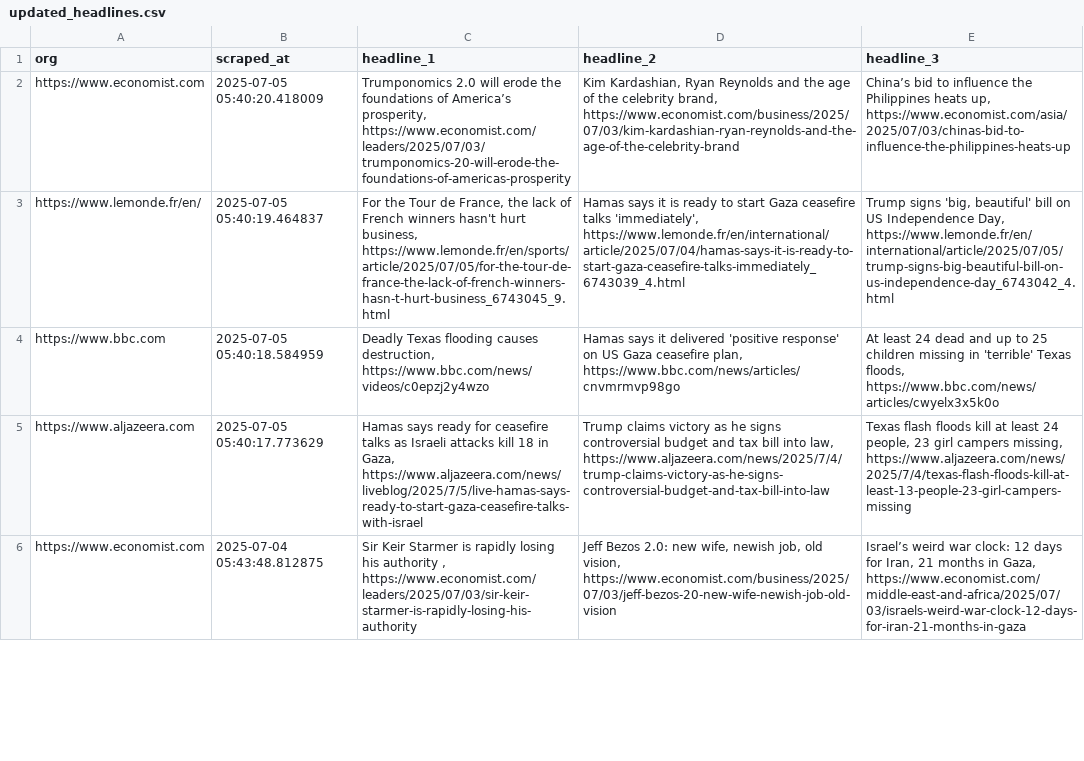
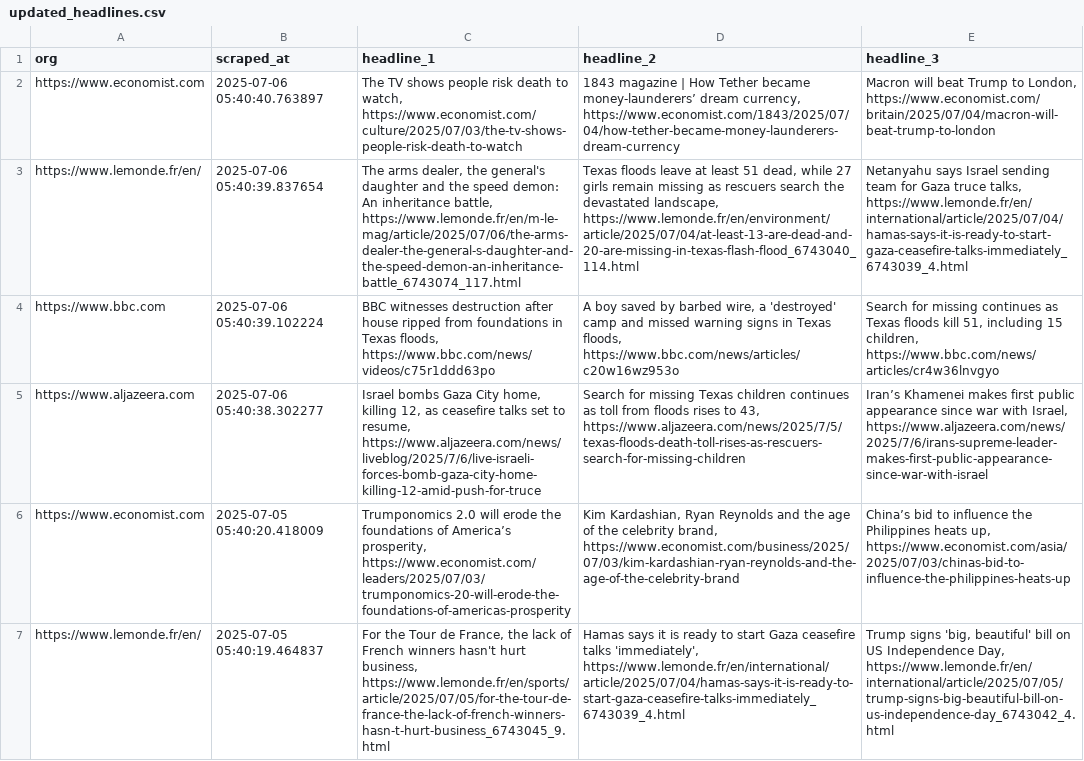
Before and after one commit to raphaelletseng/news_autoscraper, a CSV file: updated_headlines.csv, drawn as a sheet; only a part is shown; the shorter side is filled out with more unchanged rows; the diff names each change by its address in the sheet, - before the commit and + after, or states it on an @@ line.

```diff
--- a/updated_headlines.csv
+++ b/updated_headlines.csv
+row 2: https://www.economist.com | 2025-07-06 05:40:40.763897 | The TV shows people risk death to watch, https://www.economist.com/culture/2025/07/03/the-tv-shows-people-risk-death-to-watch | 1843 magazine | How Tether became money-launderers’ dream currency, https://www.economist.com/1843/2025/07/04/how-tether-became-money-launderers-dream-currency | Macron will beat Trump to London, https://www.economist.com/britain/2025/07/04/macron-will-beat-trump-to-london
+row 3: https://www.lemonde.fr/en/ | 2025-07-06 05:40:39.837654 | The arms dealer, the general's daughter and the speed demon: An inheritance battle, https://www.lemonde.fr/en/m-le-mag/article/2025/07/06/the-arms-dealer-the-general-s-daughter-and-the-speed-demon-an-inheritance-battle_6743074_117.html | Texas floods leave at least 51 dead, while 27 girls remain missing as rescuers search the devastated landscape, https://www.lemonde.fr/en/environment/article/2025/07/04/at-least-13-are-dead-and-20-are-missing-in-texas-flash-flood_6743040_114.html | Netanyahu says Israel sending team for Gaza truce talks, https://www.lemonde.fr/en/international/article/2025/07/04/hamas-says-it-is-ready-to-start-gaza-ceasefire-talks-immediately_6743039_4.html
+row 4: https://www.bbc.com | 2025-07-06 05:40:39.102224 | BBC witnesses destruction after house ripped from foundations in Texas floods, https://www.bbc.com/news/videos/c75r1ddd63po | A boy saved by barbed wire, a 'destroyed' camp and missed warning signs in Texas floods, https://www.bbc.com/news/articles/c20w16wz953o | Search for missing continues as Texas floods kill 51, including 15 children, https://www.bbc.com/news/articles/cr4w36lnvgyo
+row 5: https://www.aljazeera.com | 2025-07-06 05:40:38.302277 | Israel bombs Gaza City home, killing 12, as ceasefire talks set to resume, https://www.aljazeera.com/news/liveblog/2025/7/6/live-israeli-forces-bomb-gaza-city-home-killing-12-amid-push-for-truce | Search for missing Texas children continues as toll from floods rises to 43, https://www.aljazeera.com/news/2025/7/5/texas-floods-death-toll-rises-as-rescuers-search-for-missing-children | Iran’s Khamenei makes first public appearance since war with Israel, https://www.aljazeera.com/news/2025/7/6/irans-supreme-leader-makes-first-public-appearance-since-war-with-israel
```
